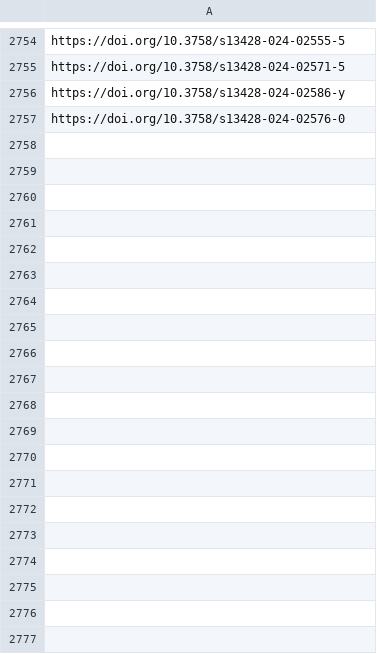
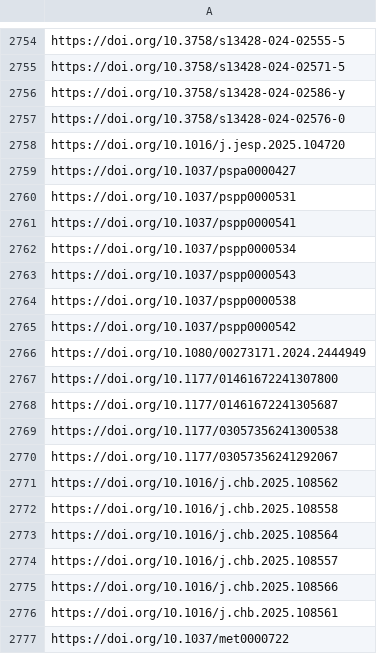
Before and after one commit to jacob-long/picnic, a CSV file: memory/psych_urls.csv, drawn as a sheet; only a part is shown, gaps mark what is left out; the diff covers the shown part only; the diff names each change by its address in the sheet, - before the commit and + after, or states it on an @@ line.

```diff
--- a/memory/psych_urls.csv
+++ b/memory/psych_urls.csv
+row 2758: https://doi.org/10.1016/j.jesp.2025.104720
+row 2759: https://doi.org/10.1037/pspa0000427
+row 2760: https://doi.org/10.1037/pspp0000531
+row 2761: https://doi.org/10.1037/pspp0000541
+row 2762: https://doi.org/10.1037/pspp0000534
+row 2763: https://doi.org/10.1037/pspp0000543
+row 2764: https://doi.org/10.1037/pspp0000538
+row 2765: https://doi.org/10.1037/pspp0000542
+row 2766: https://doi.org/10.1080/00273171.2024.2444949
+row 2767: https://doi.org/10.1177/01461672241307800
+row 2768: https://doi.org/10.1177/01461672241305687
+row 2769: https://doi.org/10.1177/03057356241300538
+row 2770: https://doi.org/10.1177/03057356241292067
+row 2771: https://doi.org/10.1016/j.chb.2025.108562
+row 2772: https://doi.org/10.1016/j.chb.2025.108558
+row 2773: https://doi.org/10.1016/j.chb.2025.108564
+row 2774: https://doi.org/10.1016/j.chb.2025.108557
+row 2775: https://doi.org/10.1016/j.chb.2025.108566
+row 2776: https://doi.org/10.1016/j.chb.2025.108561
+row 2777: https://doi.org/10.1037/met0000722
```
Also changed, not shown: 9 added rows elsewhere in this file, memory/communication_urls.csv, memory/po_urls.csv, 8 other files.
